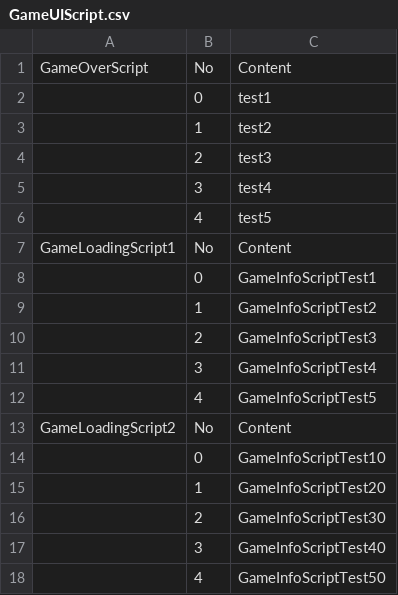
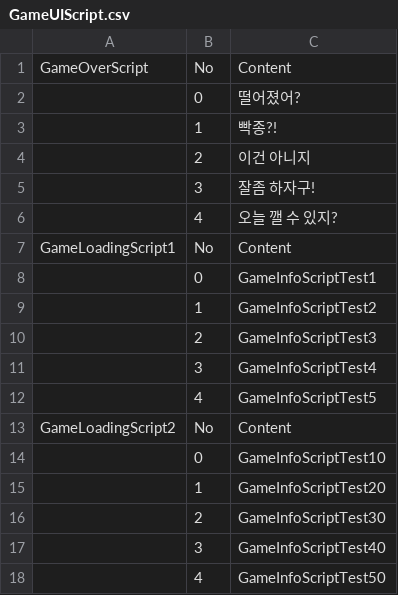
Before and after one commit to min-vely/NB_ARTF4, a CSV file: Assets/@Resources/@CSV/GameUIScript.csv, drawn as a sheet.

```diff
--- a/Assets/@Resources/@CSV/GameUIScript.csv
+++ b/Assets/@Resources/@CSV/GameUIScript.csv
@@ -1,7 +1,7 @@
 GameOverScript,No,Content
-,0,test1
-,1,test2
-,2,test3
-,3,test4
-,4,test5
+,0,떨어졌어?
+,1,빡종?!
+,2,이건 아니지
+,3,잘좀 하자구!
+,4,오늘 깰 수 있지?
 GameLoadingScript1,No,Content
```
Also changed, not shown: 12 other files.
